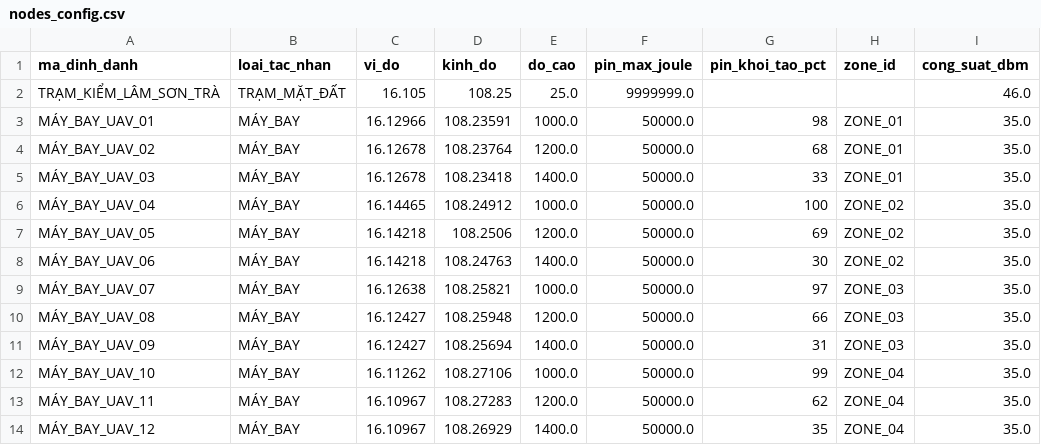
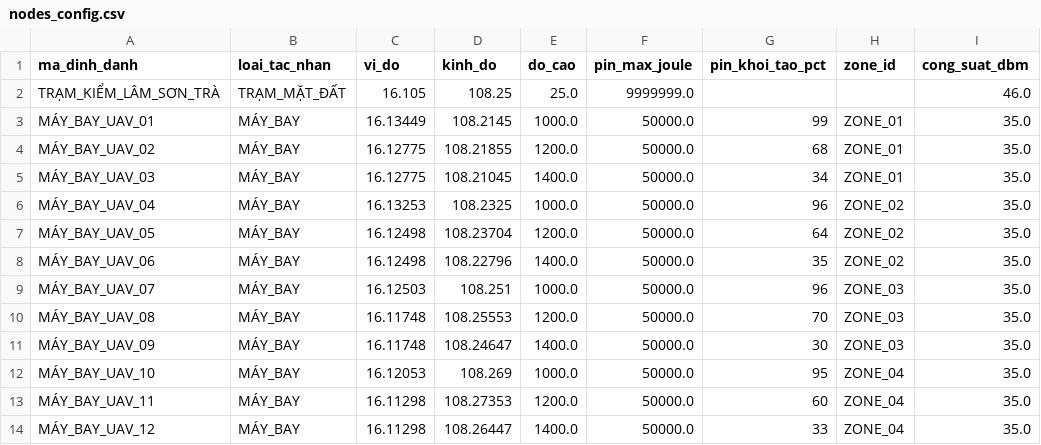
Before and after one commit to xuanquy06/PBL4, a CSV file: data/nodes_config.csv, drawn as a sheet; only a part is shown; the diff covers the shown part only; the diff names each change by its address in the sheet, - before the commit and + after, or states it on an @@ line.

```diff
--- a/data/nodes_config.csv
+++ b/data/nodes_config.csv
-C3 (vi_do): 16.12966
+C3 (vi_do): 16.13449
-D3 (kinh_do): 108.23591
+D3 (kinh_do): 108.2145
-G3 (pin_khoi_tao_pct): 98
+G3 (pin_khoi_tao_pct): 99
-C4:C5 (vi_do): 16.12678
+C4:C5 (vi_do): 16.12775
-D4 (kinh_do): 108.23764
+D4 (kinh_do): 108.21855
-D5 (kinh_do): 108.23418
+D5 (kinh_do): 108.21045
-G5 (pin_khoi_tao_pct): 33
+G5 (pin_khoi_tao_pct): 34
-C6 (vi_do): 16.14465
+C6 (vi_do): 16.13253
-D6 (kinh_do): 108.24912
+D6 (kinh_do): 108.2325
-G6 (pin_khoi_tao_pct): 100
+G6 (pin_khoi_tao_pct): 96
-C7:C8 (vi_do): 16.14218
+C7:C8 (vi_do): 16.12498
-D7 (kinh_do): 108.2506
+D7 (kinh_do): 108.23704
-G7 (pin_khoi_tao_pct): 69
+G7 (pin_khoi_tao_pct): 64
-D8 (kinh_do): 108.24763
+D8 (kinh_do): 108.22796
-G8 (pin_khoi_tao_pct): 30
+G8 (pin_khoi_tao_pct): 35
-C9 (vi_do): 16.12638
+C9 (vi_do): 16.12503
-D9 (kinh_do): 108.25821
+D9 (kinh_do): 108.251
-G9 (pin_khoi_tao_pct): 97
+G9 (pin_khoi_tao_pct): 96
-C10:C11 (vi_do): 16.12427
+C10:C11 (vi_do): 16.11748
-D10 (kinh_do): 108.25948
+D10 (kinh_do): 108.25553
-G10 (pin_khoi_tao_pct): 66
+G10 (pin_khoi_tao_pct): 70
-D11 (kinh_do): 108.25694
+D11 (kinh_do): 108.24647
-G11 (pin_khoi_tao_pct): 31
+G11 (pin_khoi_tao_pct): 30
-C12 (vi_do): 16.11262
+C12 (vi_do): 16.12053
-D12 (kinh_do): 108.27106
+D12 (kinh_do): 108.269
-G12 (pin_khoi_tao_pct): 99
+G12 (pin_khoi_tao_pct): 95
-C13:C14 (vi_do): 16.10967
+C13:C14 (vi_do): 16.11298
-D13 (kinh_do): 108.27283
+D13 (kinh_do): 108.27353
-G13 (pin_khoi_tao_pct): 62
+G13 (pin_khoi_tao_pct): 60
-D14 (kinh_do): 108.26929
+D14 (kinh_do): 108.26447
-G14 (pin_khoi_tao_pct): 35
+G14 (pin_khoi_tao_pct): 33
```
Also changed, not shown: 27 edited cells elsewhere in this file, data/uav_waypoints.csv, 4 other files.
